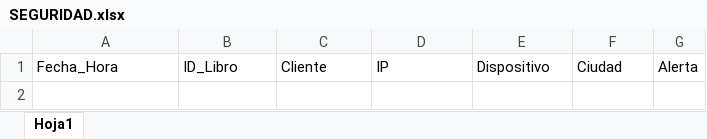
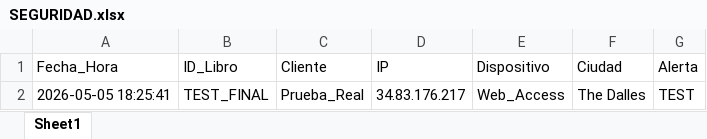
Before and after one commit to carrerajudicial2008/gestion, an Excel workbook: SEGURIDAD.xlsx, sheet Sheet1, drawn as a sheet; values as stored, in another font and other column widths than the file's, no borders; the diff names each change by its address in the sheet, - before the commit and + after, or states it on an @@ line.

Commit message:
Registro: Prueba_Real

```diff
--- a/SEGURIDAD.xlsx (sheet Sheet1)
+++ b/SEGURIDAD.xlsx (sheet Sheet1)
-sheet tab: Hoja1
+sheet tab: Sheet1
+row 2: 2026-05-05 18:25:41 | TEST_FINAL | Prueba_Real | 34.83.176.217 | Web_Access | The Dalles | TEST
```
